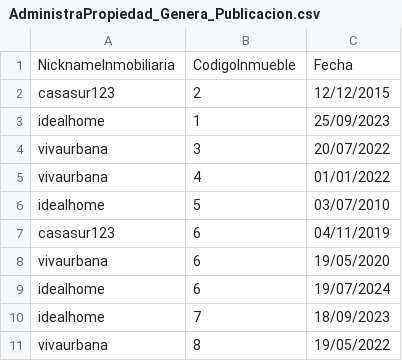
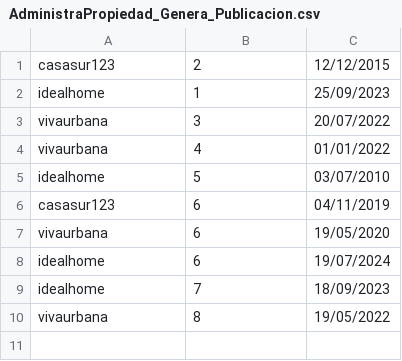
Before and after one commit to SebAti95/Prog4-Lab4-Posta, a CSV file: datos/AdministraPropiedad_Genera_Publicacion.csv, drawn as a sheet; the diff names each change by its address in the sheet, - before the commit and + after, or states it on an @@ line.

```diff
--- a/datos/AdministraPropiedad_Genera_Publicacion.csv
+++ b/datos/AdministraPropiedad_Genera_Publicacion.csv
-row 1: NicknameInmobiliaria | CodigoInmueble | Fecha
```
Also changed, not shown: datos/Inmobiliaria_AdministraPropiedad_Inmueble.csv, 31 other files.
